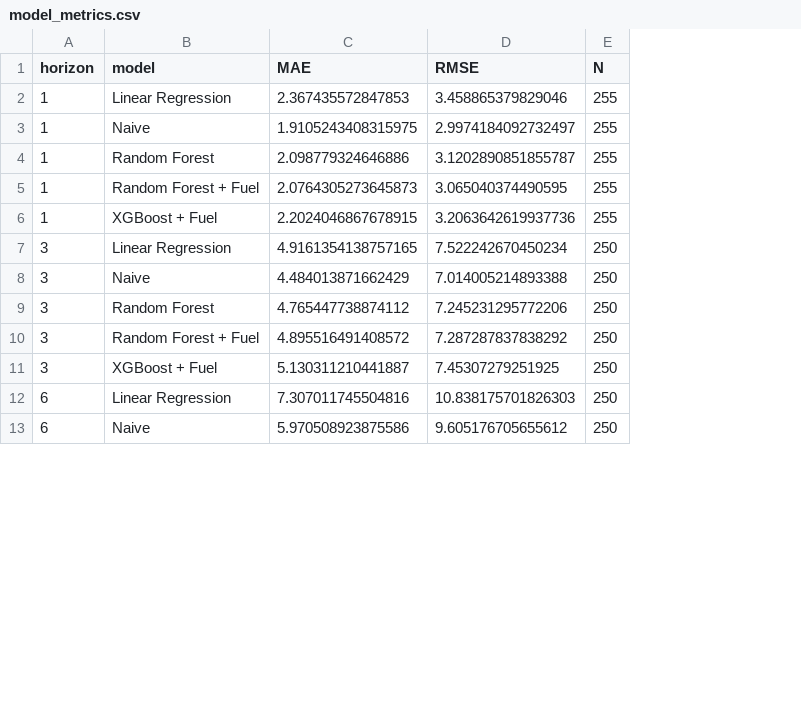
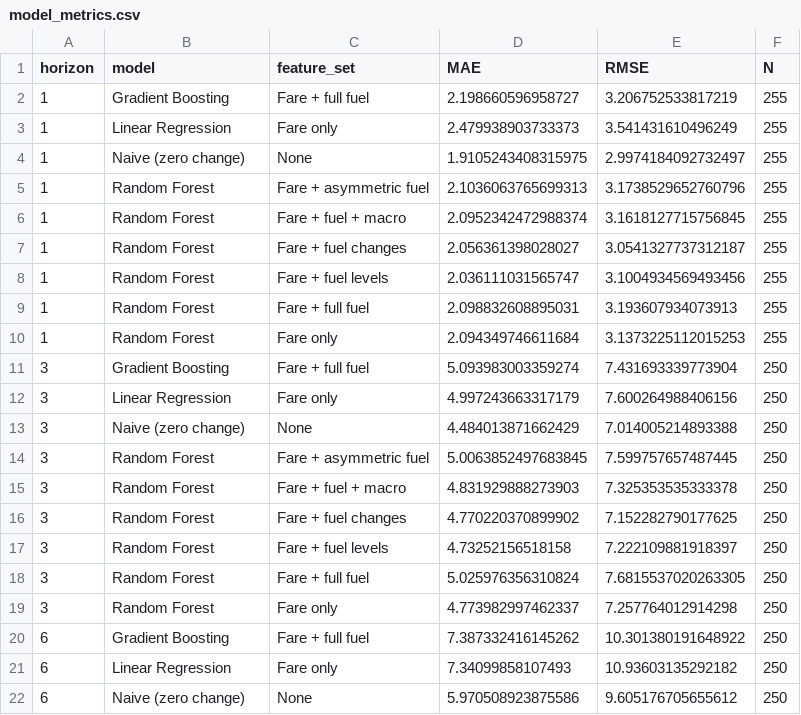
Before and after one commit to kristen-ngai/ECON-422-Github-, a CSV file: results/model_metrics.csv, drawn as a sheet; only a part is shown; removed rows and columns are numbered as before the commit, all else as after; the diff covers the shown part only; the diff names each change by its address in the sheet, - before the commit and + after, or states it on an @@ line.

Commit message:
Improvements in fare prediction model

```diff
--- a/results/model_metrics.csv
+++ b/results/model_metrics.csv
+column C (feature_set), rows 3-5: Fare only | None | Fare + asymmetric fuel; rows 12-14: Fare only | None | Fare + asymmetric fuel; rows 21-22: Fare only | None
+row 2: 1 | Gradient Boosting | Fare + full fuel | 2.198660596958727 | 3.206752533817219 | 255
-D3 (MAE): 2.367435572847853
+D3 (MAE): 2.479938903733373
-E3 (RMSE): 3.458865379829046
+E3 (RMSE): 3.541431610496249
-B4 (model): Naive
+B4 (model): Naive (zero change)
-D5 (MAE): 2.098779324646886
+D5 (MAE): 2.1036063765699313
-E5 (RMSE): 3.1202890851855787
+E5 (RMSE): 3.1738529652760796
-row 5: 1 | Random Forest + Fuel | 2.0764305273645873 | 3.065040374490595 | 255
-row 6: 1 | XGBoost + Fuel | 2.2024046867678915 | 3.2063642619937736 | 255
+row 6: 1 | Random Forest | Fare + fuel + macro | 2.0952342472988374 | 3.1618127715756845 | 255
+row 7: 1 | Random Forest | Fare + fuel changes | 2.056361398028027 | 3.0541327737312187 | 255
+row 8: 1 | Random Forest | Fare + fuel levels | 2.036111031565747 | 3.1004934569493456 | 255
+row 9: 1 | Random Forest | Fare + full fuel | 2.098832608895031 | 3.193607934073913 | 255
+row 10: 1 | Random Forest | Fare only | 2.094349746611684 | 3.1373225112015253 | 255
+row 11: 3 | Gradient Boosting | Fare + full fuel | 5.093983003359274 | 7.431693339773904 | 250
-D12 (MAE): 4.9161354138757165
+D12 (MAE): 4.997243663317179
-E12 (RMSE): 7.522242670450234
+E12 (RMSE): 7.600264988406156
-B13 (model): Naive
+B13 (model): Naive (zero change)
-D14 (MAE): 4.765447738874112
+D14 (MAE): 5.0063852497683845
-E14 (RMSE): 7.245231295772206
+E14 (RMSE): 7.599757657487445
-row 10: 3 | Random Forest + Fuel | 4.895516491408572 | 7.287287837838292 | 250
-row 11: 3 | XGBoost + Fuel | 5.130311210441887 | 7.45307279251925 | 250
+row 15: 3 | Random Forest | Fare + fuel + macro | 4.831929888273903 | 7.325353535333378 | 250
+row 16: 3 | Random Forest | Fare + fuel changes | 4.770220370899902 | 7.152282790177625 | 250
+row 17: 3 | Random Forest | Fare + fuel levels | 4.73252156518158 | 7.222109881918397 | 250
+row 18: 3 | Random Forest | Fare + full fuel | 5.025976356310824 | 7.6815537020263305 | 250
+row 19: 3 | Random Forest | Fare only | 4.773982997462337 | 7.257764012914298 | 250
+row 20: 6 | Gradient Boosting | Fare + full fuel | 7.387332416145262 | 10.301380191648922 | 250
-D21 (MAE): 7.307011745504816
+D21 (MAE): 7.34099858107493
-E21 (RMSE): 10.838175701826303
+E21 (RMSE): 10.93603135292182
-B22 (model): Naive
+B22 (model): Naive (zero change)
```
Also changed, not shown: 5 added rows, 2 removed rows and 2 edited cells elsewhere in this file, 17 other files.
